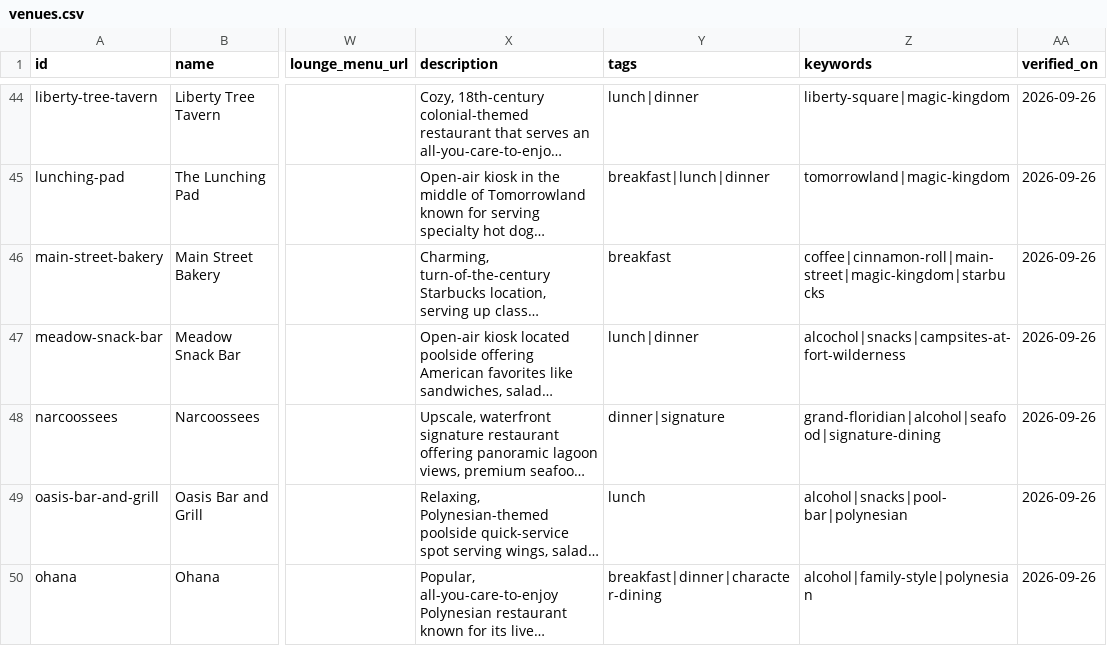
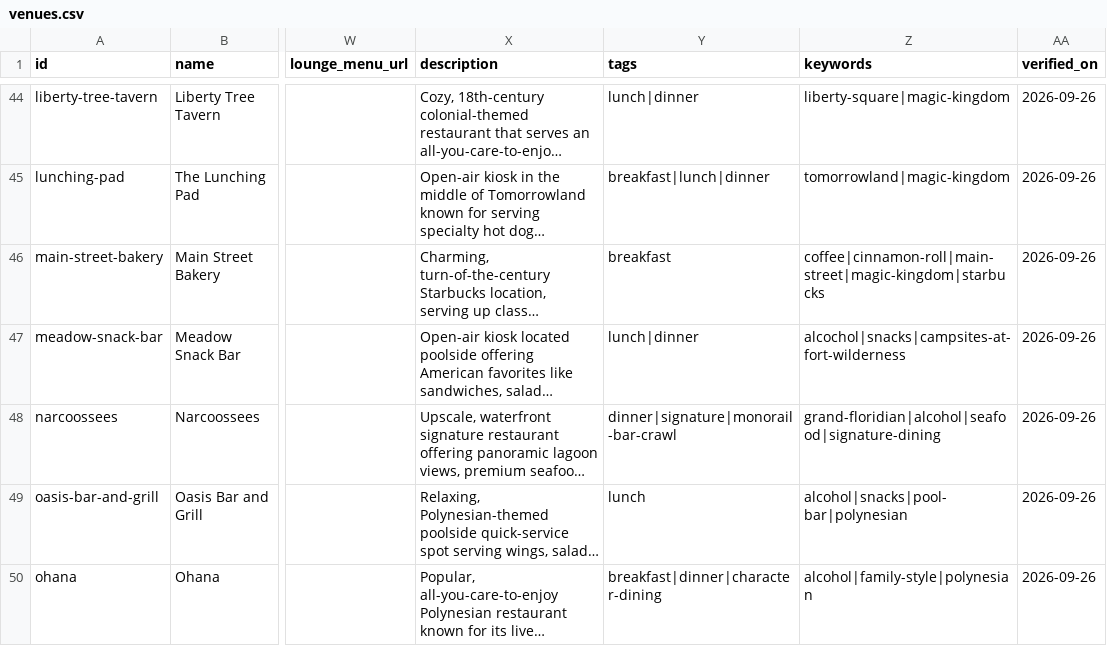
Before and after one commit to iammazed/magicaltracker, a CSV file: data/venues.csv, drawn as a sheet; only a part is shown, gaps mark what is left out; long unchanged cells end in …; the diff covers the shown part only; the diff names each change by its address in the sheet, - before the commit and + after, or states it on an @@ line.

```diff
--- a/data/venues.csv
+++ b/data/venues.csv
-Y48 (tags): dinner|signature
+Y48 (tags): dinner|signature|monorail-bar-crawl
```
Also changed, not shown: 9 edited cells elsewhere in this file, 4 other files.
